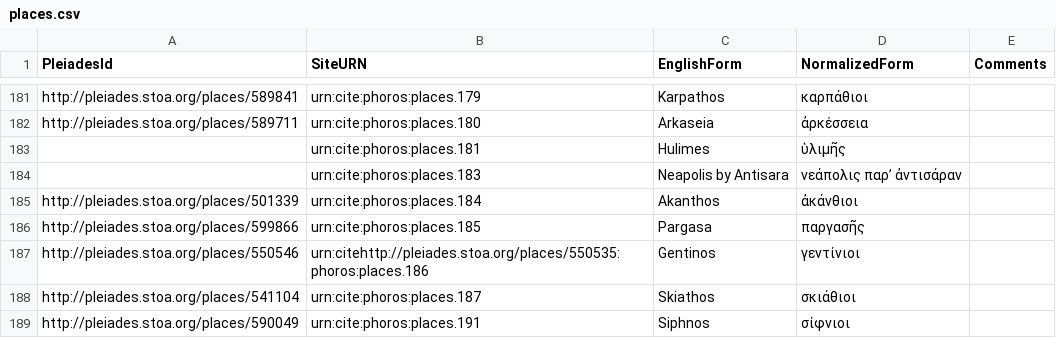
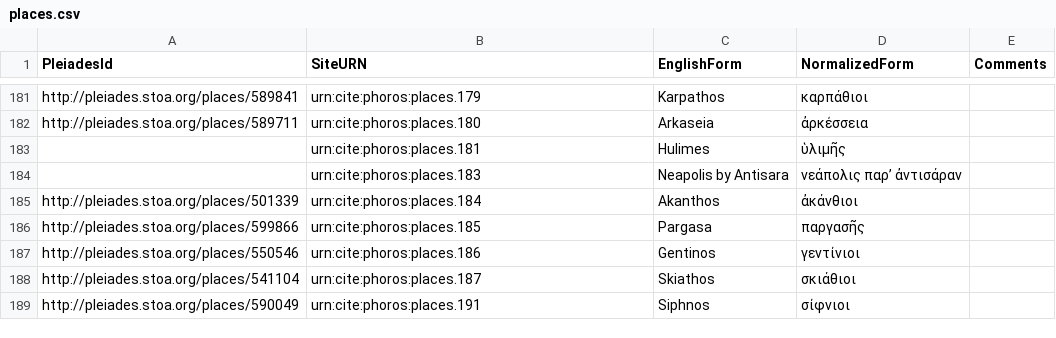
Before and after one commit to phoros/phoros, a CSV file: collections/places.csv, drawn as a sheet; only a part is shown, gaps mark what is left out.

Commit message:
Update places.csv

```diff
--- a/collections/places.csv
+++ b/collections/places.csv
@@ -186,3 +186,3 @@ http://pleiades.stoa.org/places/501339,urn:cite:phoros:places.184,Akanthos,ἀκ
 http://pleiades.stoa.org/places/599866,urn:cite:phoros:places.185,Pargasa,παργασῆς,
-http://pleiades.stoa.org/places/550546,urn:citehttp://pleiades.stoa.org/places/550535:phoros:places.186,Gentinos,γεντίνιοι,
+http://pleiades.stoa.org/places/550546,urn:cite:phoros:places.186,Gentinos,γεντίνιοι,
 http://pleiades.stoa.org/places/541104,urn:cite:phoros:places.187,Skiathos,σκιάθιοι,
```
